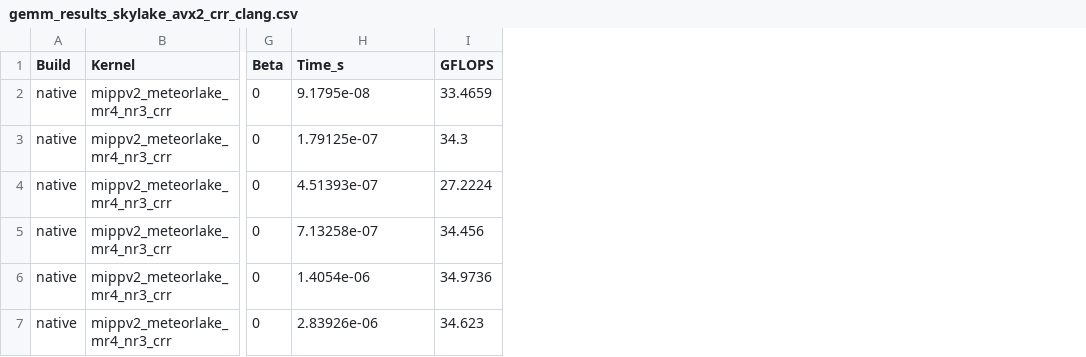
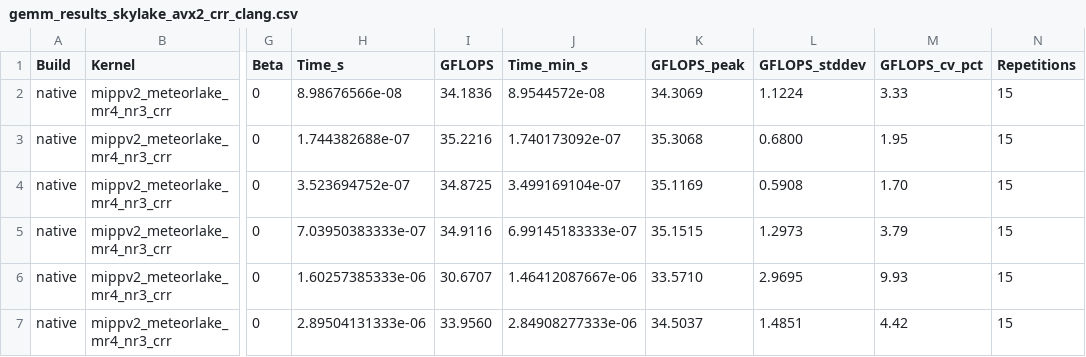
Before and after one commit to K-avi/gemm-bench, a CSV file: gemm-bench-results/crr/gemm_results_skylake_avx2_crr_clang.csv, drawn as a sheet; only a part is shown, gaps mark what is left out; the diff names each change by its address in the sheet, - before the commit and + after, or states it on an @@ line.

Commit message:
feat(bench): improve benchmark statistical robustness and error bar reporting
- Add multi-repetition sampling (-r/--repetitions, default 15) with median, peak, stddev, and CV% computation.
- Preserve 100% microkernel inlining via BENCH_KERNEL macro and compiler memory barrier.
- Add passive CPU governor and frequency logging without sudo requirements.
- Add thermal cooldown pause between large matrix sizes.
- Extend plot_results.py with dynamic sweep axis detection, CV% metrics, and error bar plots.
- Update tools/run_cluster_benchmarks.sh with repetition and cooldown forwarding.
- Refresh Skylake AVX2 baseline measurements.

```diff
--- a/gemm-bench-results/crr/gemm_results_skylake_avx2_crr_clang.csv
+++ b/gemm-bench-results/crr/gemm_results_skylake_avx2_crr_clang.csv
+column J (Time_min_s), rows 2-7: 8.9544572e-08 | 1.740173092e-07 | 3.499169104e-07 | 6.99145183333e-07 | 1.46412087667e-06 | 2.84908277333e-06
+column K (GFLOPS_peak), rows 2-7: 34.3069 | 35.3068 | 35.1169 | 35.1515 | 33.5710 | 34.5037
+column L (GFLOPS_stddev), rows 2-7: 1.1224 | 0.6800 | 0.5908 | 1.2973 | 2.9695 | 1.4851
+column M (GFLOPS_cv_pct), rows 2-7: 3.33 | 1.95 | 1.70 | 3.79 | 9.93 | 4.42
+column N (Repetitions), rows 2-7: all 15
-H2 (Time_s): 9.1795e-08
+H2 (Time_s): 8.98676566e-08
-I2 (GFLOPS): 33.4659
+I2 (GFLOPS): 34.1836
-H3 (Time_s): 1.79125e-07
+H3 (Time_s): 1.744382688e-07
-I3 (GFLOPS): 34.3
+I3 (GFLOPS): 35.2216
-H4 (Time_s): 4.51393e-07
+H4 (Time_s): 3.523694752e-07
-I4 (GFLOPS): 27.2224
+I4 (GFLOPS): 34.8725
-H5 (Time_s): 7.13258e-07
+H5 (Time_s): 7.03950383333e-07
-I5 (GFLOPS): 34.456
+I5 (GFLOPS): 34.9116
-H6 (Time_s): 1.4054e-06
+H6 (Time_s): 1.60257385333e-06
-I6 (GFLOPS): 34.9736
+I6 (GFLOPS): 30.6707
-H7 (Time_s): 2.83926e-06
+H7 (Time_s): 2.89504131333e-06
-I7 (GFLOPS): 34.623
+I7 (GFLOPS): 33.9560
```
Also changed, not shown: gemm-bench-results/crr/gemm_results_skylake_avx2_crr_gcc.csv, 6 other files.
